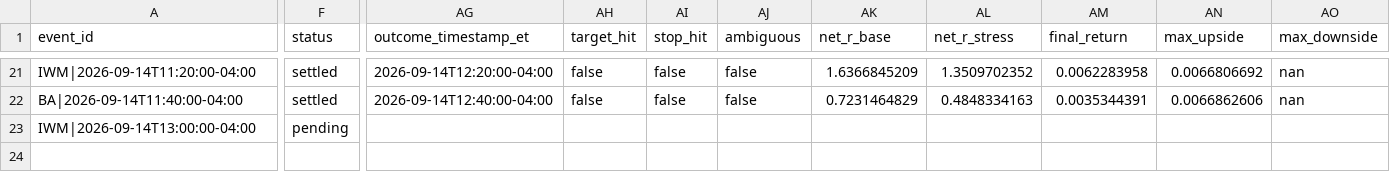
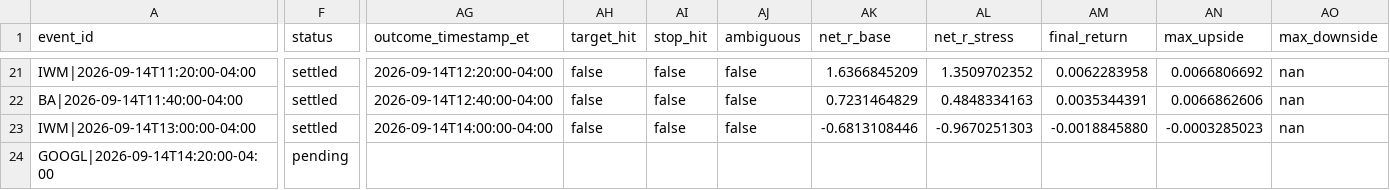
Before and after one commit to lamyapowell21-web/clarity-market-mobile, a CSV file: forward_test_events.csv, drawn as a sheet; only a part is shown, gaps mark what is left out; rows hold the shown columns only; the diff names each change by its address in the sheet, - before the commit and + after, or states it on an @@ line.

```diff
--- a/forward_test_events.csv
+++ b/forward_test_events.csv
-F23 (status): pending
+F23 (status): settled
-AG23 (outcome_timestamp_et): (empty)
+AG23 (outcome_timestamp_et): 2026-09-14T14:00:00-04:00
-AH23 (target_hit): (empty)
+AH23 (target_hit): false
-AI23 (stop_hit): (empty)
+AI23 (stop_hit): false
-AJ23 (ambiguous): (empty)
+AJ23 (ambiguous): false
-AK23 (net_r_base): (empty)
+AK23 (net_r_base): -0.6813108446
-AL23 (net_r_stress): (empty)
+AL23 (net_r_stress): -0.9670251303
-AM23 (final_return): (empty)
+AM23 (final_return): -0.0018845880
-AN23 (max_upside): (empty)
+AN23 (max_upside): -0.0003285023
-AO23 (max_downside): (empty)
+AO23 (max_downside): nan
+row 24: GOOGL|2026-09-14T14:20:00-04:00 | pending
```
Also changed, not shown: 1 other file.
